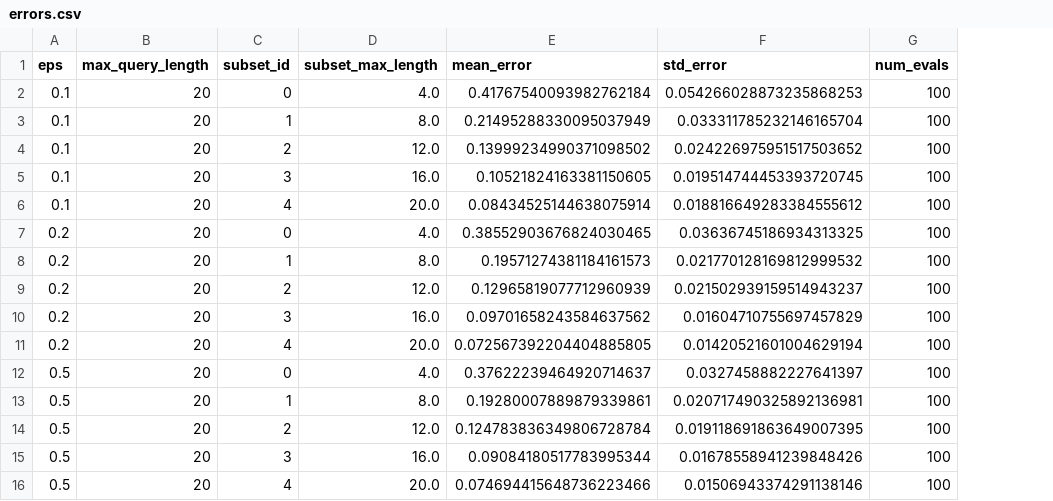
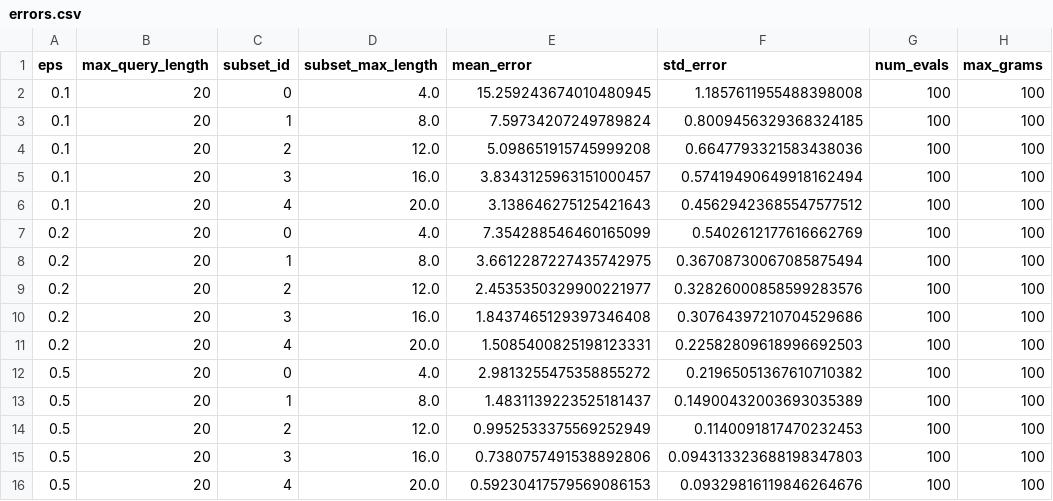
Before and after one commit to Schulze-M/Privacy-Preserving-Mobility-Estimation, a CSV file: results/errors.csv, drawn as a sheet; only a part is shown; the diff covers the shown part only; the diff names each change by its address in the sheet, - before the commit and + after, or states it on an @@ line.

```diff
--- a/results/errors.csv
+++ b/results/errors.csv
+column H (max_grams), rows 2-16: all 100
-E2 (mean_error): 0.41767540093982762184
+E2 (mean_error): 15.259243674010480945
-F2 (std_error): 0.054266028873235868253
+F2 (std_error): 1.1857611955488398008
-E3 (mean_error): 0.21495288330095037949
+E3 (mean_error): 7.59734207249789824
-F3 (std_error): 0.033311785232146165704
+F3 (std_error): 0.8009456329368324185
-E4 (mean_error): 0.13999234990371098502
+E4 (mean_error): 5.098651915745999208
-F4 (std_error): 0.024226975951517503652
+F4 (std_error): 0.6647793321583438036
-E5 (mean_error): 0.10521824163381150605
+E5 (mean_error): 3.8343125963151000457
-F5 (std_error): 0.019514744453393720745
+F5 (std_error): 0.57419490649918162494
-E6 (mean_error): 0.08434525144638075914
+E6 (mean_error): 3.138646275125421643
-F6 (std_error): 0.018816649283384555612
+F6 (std_error): 0.45629423685547577512
-E7 (mean_error): 0.38552903676824030465
+E7 (mean_error): 7.354288546460165099
-F7 (std_error): 0.03636745186934313325
+F7 (std_error): 0.5402612177616662769
-E8 (mean_error): 0.19571274381184161573
+E8 (mean_error): 3.6612287227435742975
-F8 (std_error): 0.021770128169812999532
+F8 (std_error): 0.36708730067085875494
-E9 (mean_error): 0.12965819077712960939
+E9 (mean_error): 2.4535350329900221977
-F9 (std_error): 0.021502939159514943237
+F9 (std_error): 0.32826000858599283576
-E10 (mean_error): 0.09701658243584637562
+E10 (mean_error): 1.8437465129397346408
-F10 (std_error): 0.01604710755697457829
+F10 (std_error): 0.30764397210704529686
-E11 (mean_error): 0.072567392204404885805
+E11 (mean_error): 1.5085400825198123331
-F11 (std_error): 0.01420521601004629194
+F11 (std_error): 0.22582809618996692503
-E12 (mean_error): 0.37622239464920714637
+E12 (mean_error): 2.9813255475358855272
-F12 (std_error): 0.0327458882227641397
+F12 (std_error): 0.21965051367610710382
-E13 (mean_error): 0.19280007889879339861
+E13 (mean_error): 1.4831139223525181437
-F13 (std_error): 0.020717490325892136981
+F13 (std_error): 0.14900432003693035389
-E14 (mean_error): 0.124783836349806728784
+E14 (mean_error): 0.9952533375569252949
-F14 (std_error): 0.019118691863649007395
+F14 (std_error): 0.1140091817470232453
-E15 (mean_error): 0.09084180517783995344
+E15 (mean_error): 0.7380757491538892806
-F15 (std_error): 0.01678558941239848426
+F15 (std_error): 0.094313323688198347803
-E16 (mean_error): 0.074694415648736223466
+E16 (mean_error): 0.59230417579569086153
-F16 (std_error): 0.01506943374291138146
+F16 (std_error): 0.09329816119846264676
```
Also changed, not shown: 20 edited cells elsewhere in this file, results/data.csv, results/data_noDP.csv, 34 other files.
